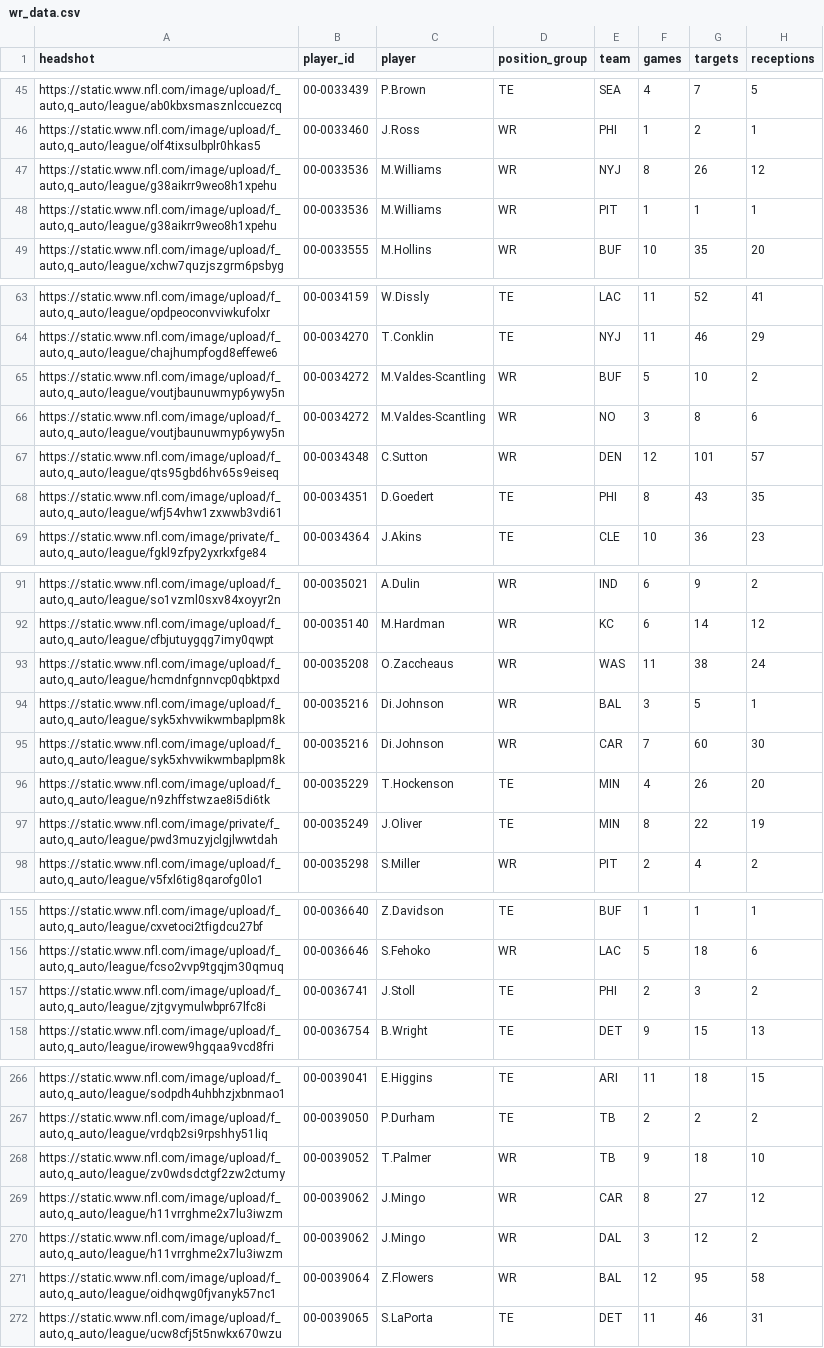
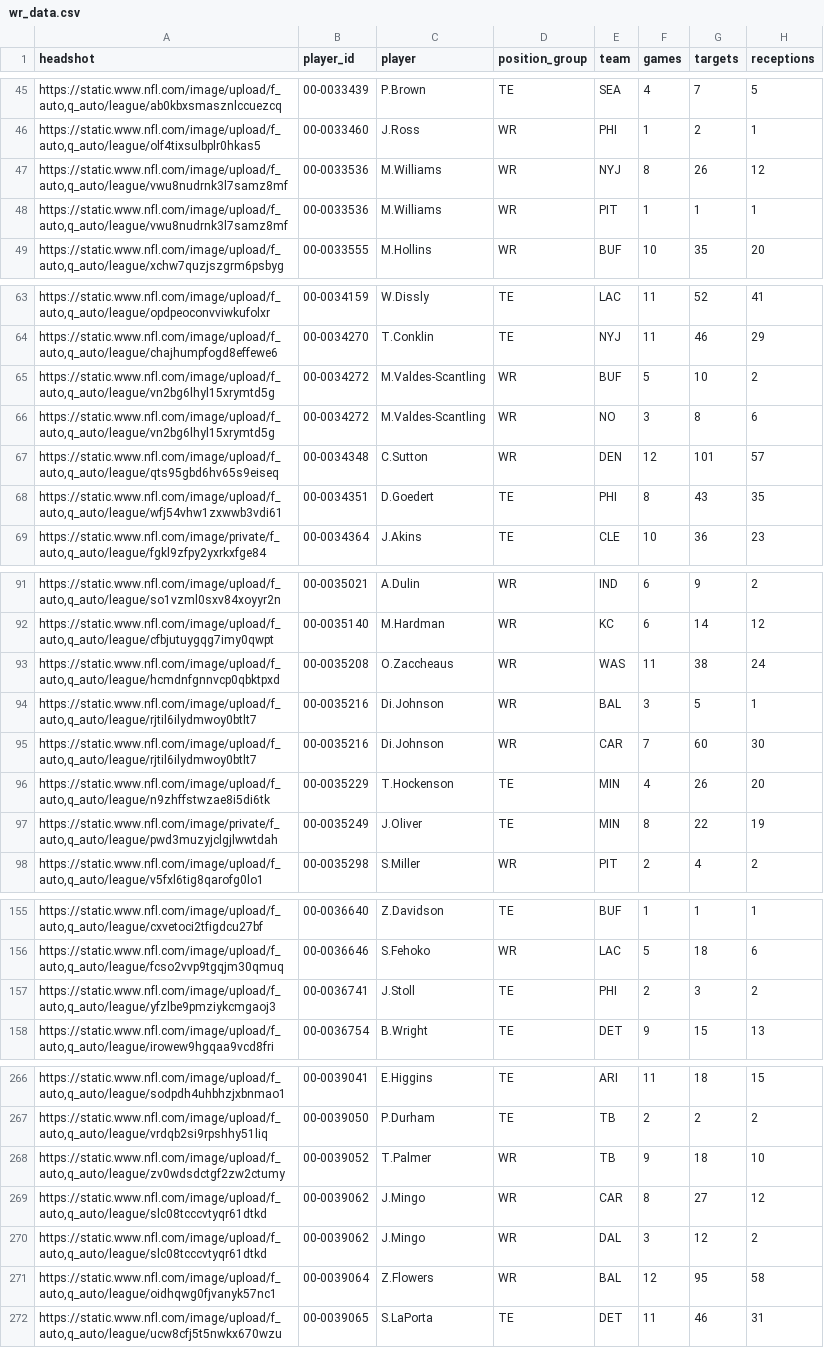
Before and after one commit to trashduty/fantasy_player_data, a CSV file: Data/wr_data.csv, drawn as a sheet; only a part is shown, gaps mark what is left out; the diff names each change by its address in the sheet, - before the commit and + after, or states it on an @@ line.

```diff
--- a/Data/wr_data.csv
+++ b/Data/wr_data.csv
-A47:A48 (headshot): https://static.www.nfl.com/image/upload/f_auto,q_auto/league/g38aikrr9weo8h1xpehu
+A47:A48 (headshot): https://static.www.nfl.com/image/upload/f_auto,q_auto/league/vwu8nudrnk3l7samz8mf
-A65:A66 (headshot): https://static.www.nfl.com/image/upload/f_auto,q_auto/league/voutjbaunuwmyp6ywy5n
+A65:A66 (headshot): https://static.www.nfl.com/image/upload/f_auto,q_auto/league/vn2bg6lhyl15xrymtd5g
-A94:A95 (headshot): https://static.www.nfl.com/image/upload/f_auto,q_auto/league/syk5xhvwikwmbaplpm8k
+A94:A95 (headshot): https://static.www.nfl.com/image/upload/f_auto,q_auto/league/rjtil6ilydmwoy0btlt7
-A157 (headshot): https://static.www.nfl.com/image/upload/f_auto,q_auto/league/zjtgvymulwbpr67lfc8i
+A157 (headshot): https://static.www.nfl.com/image/upload/f_auto,q_auto/league/yfzlbe9pmziykcmgaoj3
-A269:A270 (headshot): https://static.www.nfl.com/image/upload/f_auto,q_auto/league/h11vrrghme2x7lu3iwzm
+A269:A270 (headshot): https://static.www.nfl.com/image/upload/f_auto,q_auto/league/slc08tcccvtyqr61dtkd
```
Also changed, not shown: Data/rb_data.csv.
